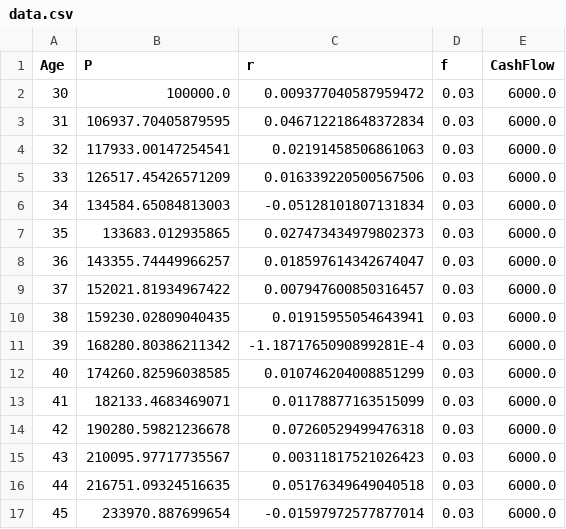
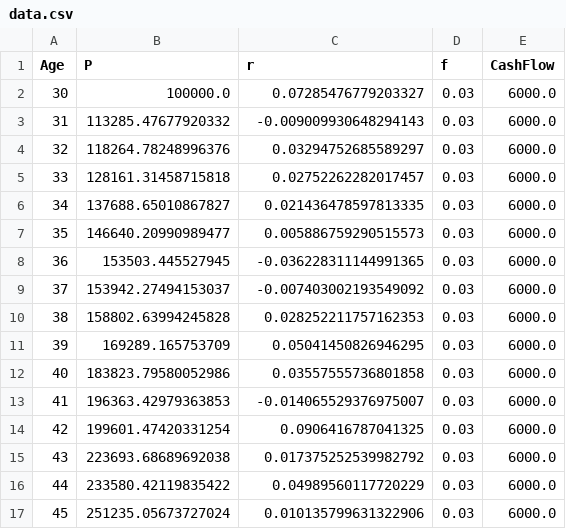
Before and after one commit to jevargas-m/retirement-planner, a CSV file: data.csv, drawn as a sheet; only a part is shown; the diff covers the shown part only.

```diff
--- a/data.csv
+++ b/data.csv
@@ -1,17 +1,17 @@
 Age,P,r,f,CashFlow
-30,100000.0,0.009377040587959472,0.03,6000.0
-31,106937.70405879595,0.046712218648372834,0.03,6000.0
-32,117933.00147254541,0.02191458506861063,0.03,6000.0
-33,126517.45426571209,0.016339220500567506,0.03,6000.0
-34,134584.65084813003,-0.05128101807131834,0.03,6000.0
-35,133683.012935865,0.027473434979802373,0.03,6000.0
-36,143355.74449966257,0.018597614342674047,0.03,6000.0
-37,152021.81934967422,0.007947600850316457,0.03,6000.0
-38,159230.02809040435,0.01915955054643941,0.03,6000.0
-39,168280.80386211342,-1.1871765090899281E-4,0.03,6000.0
-40,174260.82596038585,0.010746204008851299,0.03,6000.0
-41,182133.4683469071,0.01178877163515099,0.03,6000.0
-42,190280.59821236678,0.07260529499476318,0.03,6000.0
-43,210095.97717735567,0.00311817521026423,0.03,6000.0
-44,216751.09324516635,0.05176349649040518,0.03,6000.0
-45,233970.887699654,-0.01597972577877014,0.03,6000.0
+30,100000.0,0.07285476779203327,0.03,6000.0
+31,113285.47677920332,-0.009009930648294143,0.03,6000.0
+32,118264.78248996376,0.03294752685589297,0.03,6000.0
+33,128161.31458715818,0.02752262282017457,0.03,6000.0
+34,137688.65010867827,0.021436478597813335,0.03,6000.0
+35,146640.20990989477,0.005886759290515573,0.03,6000.0
+36,153503.445527945,-0.036228311144991365,0.03,6000.0
+37,153942.27494153037,-0.007403002193549092,0.03,6000.0
+38,158802.63994245828,0.028252211757162353,0.03,6000.0
+39,169289.165753709,0.05041450826946295,0.03,6000.0
+40,183823.79580052986,0.03557555736801858,0.03,6000.0
+41,196363.42979363853,-0.014065529376975007,0.03,6000.0
+42,199601.47420331254,0.0906416787041325,0.03,6000.0
+43,223693.68689692038,0.017375252539982792,0.03,6000.0
+44,233580.42119835422,0.04989560117720229,0.03,6000.0
+45,251235.05673727024,0.010135799631322906,0.03,6000.0
```
Also changed, not shown: 2 added rows and 72 edited cells elsewhere in this file, 1 other file.
